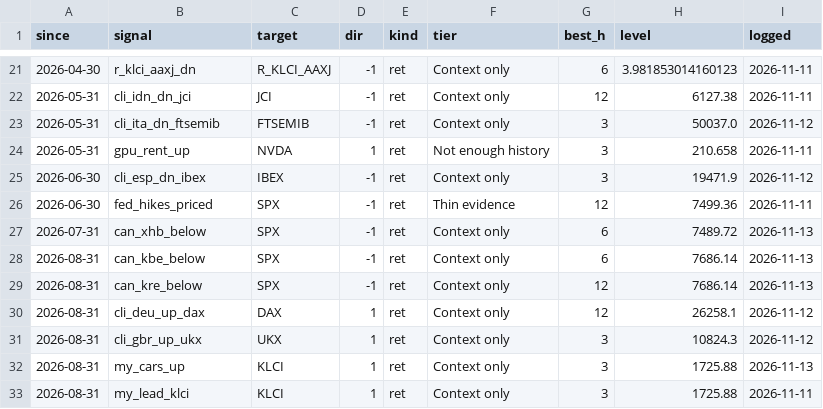
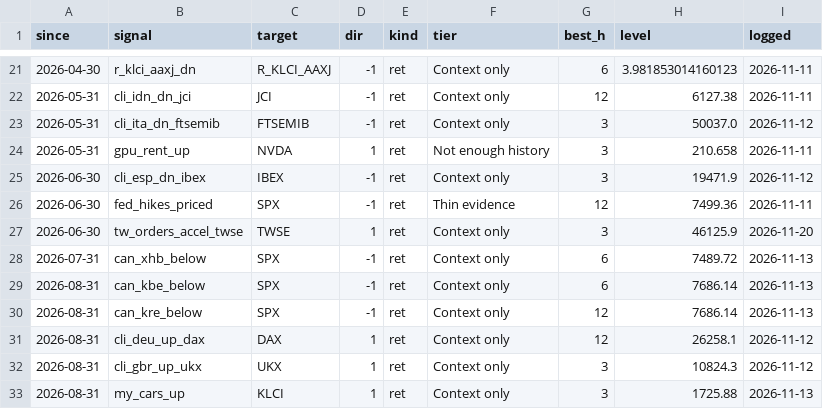
Before and after one commit to CL272/strategist-dashboard, a CSV file: archive/signals_log.csv, drawn as a sheet; only a part is shown, gaps mark what is left out; the shorter side is filled out with more unchanged rows; the diff names each change by its address in the sheet, - before the commit and + after, or states it on an @@ line.

```diff
--- a/archive/signals_log.csv
+++ b/archive/signals_log.csv
+row 27: 2026-06-30 | tw_orders_accel_twse | TWSE | 1 | ret | Context only | 3 | 46125.9 | 2026-11-20
```
Also changed, not shown: archive/FG.csv, archive/OIL_BRENT_12M.csv, 7 other files.
